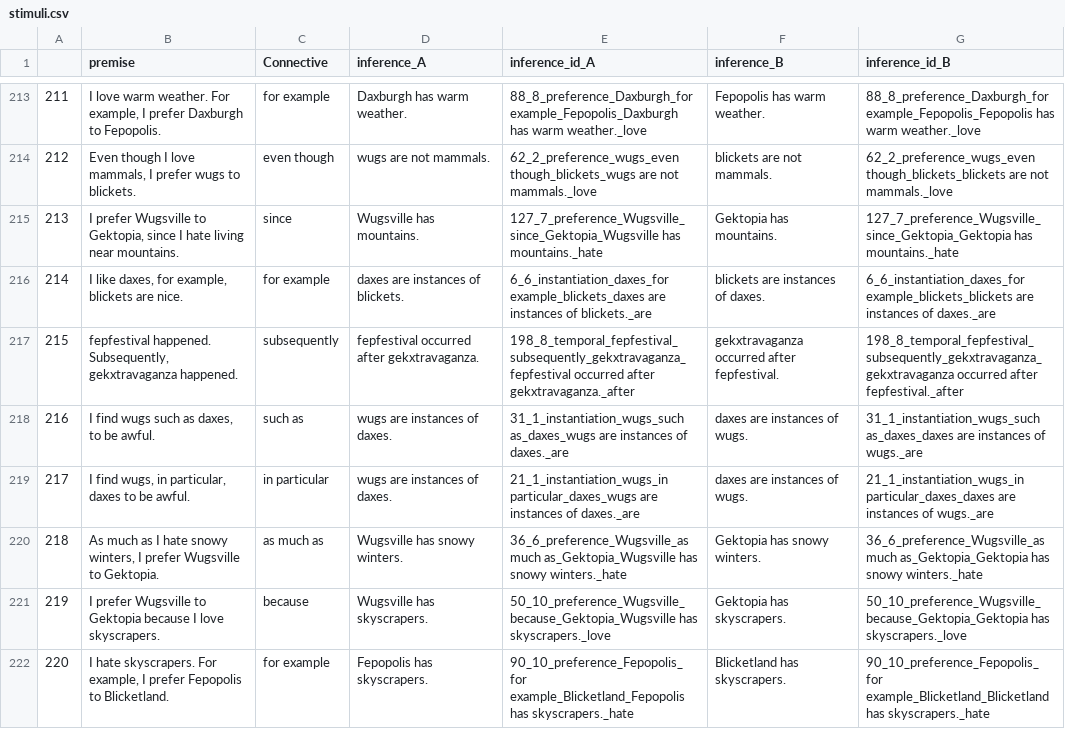
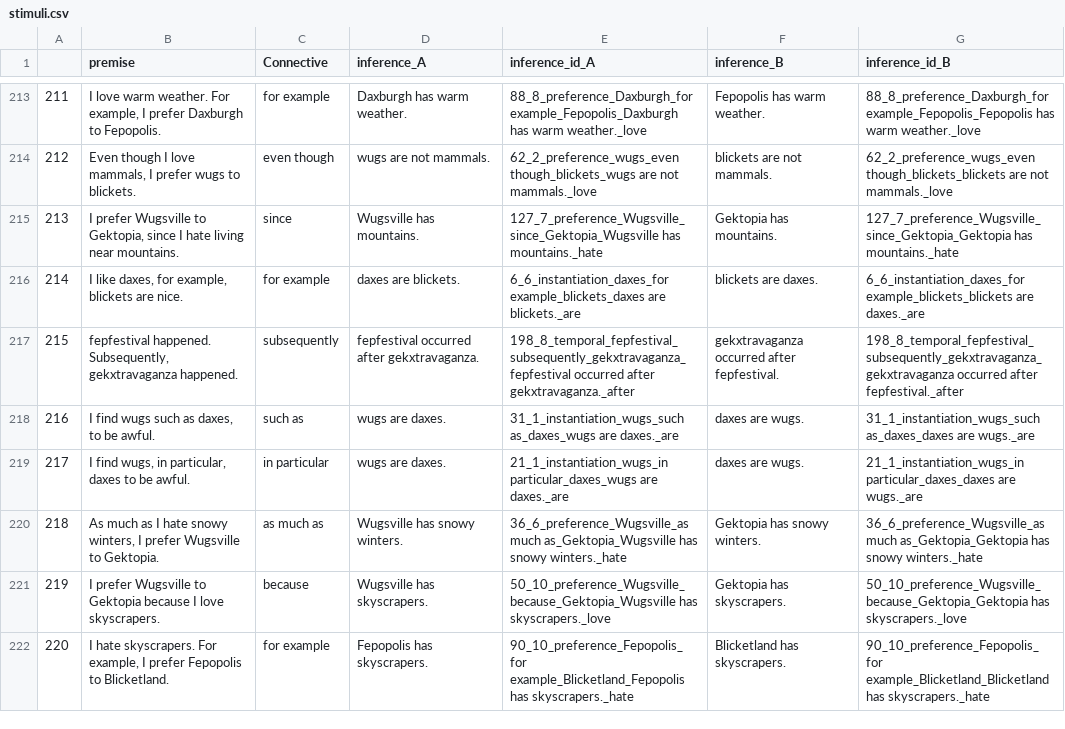
Before and after one commit to kanishkamisra/wugnectives, a CSV file: stimuli.csv, drawn as a sheet; only a part is shown, gaps mark what is left out; the diff covers the shown part only.

Commit message:
Final Stimuli (undoing issue with incorrect merge)

```diff
--- a/stimuli.csv
+++ b/stimuli.csv
@@ -215,6 +215,6 @@
 213,"I prefer Wugsville to Gektopia, since I hate living near mountains.",since,Wugsville has mountains.,127_7_preference_Wugsville_since_Gektopia_Wugsville has mountains._hate,Gektopia has mountains.,127_7_preference_Wugsville_since_Gektopia_Gektopia has mountains._hate
-214,"I like daxes, for example, blickets are nice.",for example,daxes are instances of blickets.,6_6_instantiation_daxes_for example_blickets_daxes are instances of blickets._are,blickets are instances of daxes.,6_6_instantiation_daxes_for example_blickets_blickets are instances of daxes._are
+214,"I like daxes, for example, blickets are nice.",for example,daxes are blickets.,6_6_instantiation_daxes_for example_blickets_daxes are blickets._are,blickets are daxes.,6_6_instantiation_daxes_for example_blickets_blickets are daxes._are
 215,"fepfestival happened. Subsequently, gekxtravaganza happened.",subsequently,fepfestival occurred after gekxtravaganza.,198_8_temporal_fepfestival_subsequently_gekxtravaganza_fepfestival occurred after gekxtravaganza._after,gekxtravaganza occurred after fepfestival.,198_8_temporal_fepfestival_subsequently_gekxtravaganza_gekxtravaganza occurred after fepfestival._after
-216,"I find wugs such as daxes, to be awful.",such as,wugs are instances of daxes.,31_1_instantiation_wugs_such as_daxes_wugs are instances of daxes._are,daxes are instances of wugs.,31_1_instantiation_wugs_such as_daxes_daxes are instances of wugs._are
-217,"I find wugs, in particular, daxes to be awful.",in particular,wugs are instances of daxes.,21_1_instantiation_wugs_in particular_daxes_wugs are instances of daxes._are,daxes are instances of wugs.,21_1_instantiation_wugs_in particular_daxes_daxes are instances of wugs._are
+216,"I find wugs such as daxes, to be awful.",such as,wugs are daxes.,31_1_instantiation_wugs_such as_daxes_wugs are daxes._are,daxes are wugs.,31_1_instantiation_wugs_such as_daxes_daxes are wugs._are
+217,"I find wugs, in particular, daxes to be awful.",in particular,wugs are daxes.,21_1_instantiation_wugs_in particular_daxes_wugs are daxes._are,daxes are wugs.,21_1_instantiation_wugs_in particular_daxes_daxes are wugs._are
 218,"As much as I hate snowy winters, I prefer Wugsville to Gektopia.",as much as,Wugsville has snowy winters.,36_6_preference_Wugsville_as much as_Gektopia_Wugsville has snowy winters._hate,Gektopia has snowy winters.,36_6_preference_Wugsville_as much as_Gektopia_Gektopia has snowy winters._hate
```
Also changed, not shown: 148 edited cells elsewhere in this file.
